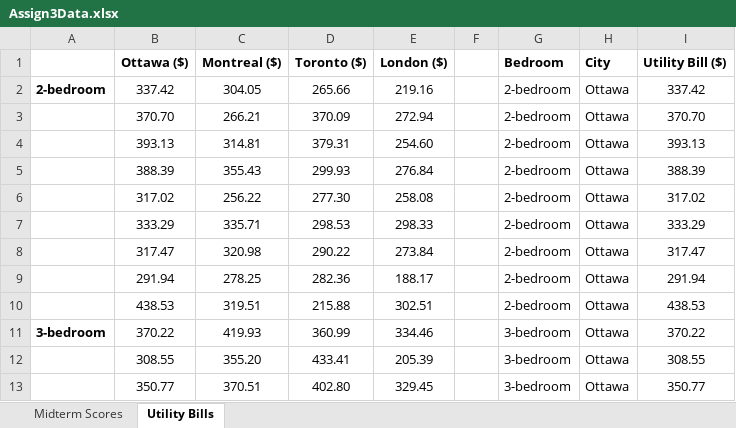
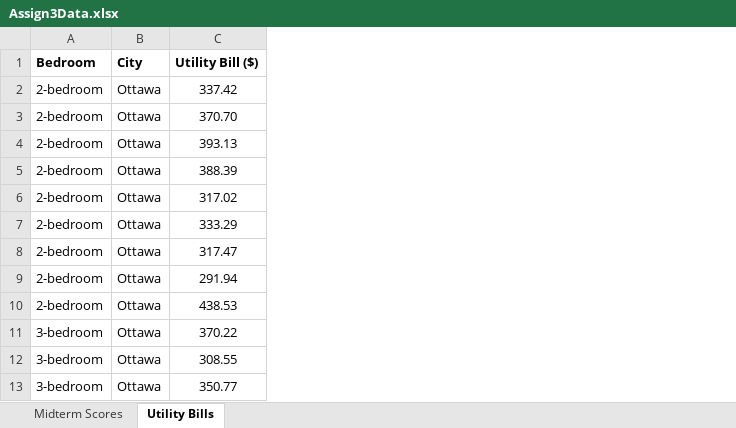
Before and after one commit to renadgharz/Stats2-Assignments-in-R, an Excel workbook: Assign3/Assign3Data.xlsx, sheet Utility Bills, drawn as a sheet; only a part is shown; values as stored, in another font and other column widths than the file's, no borders; the diff names each change by its address in the sheet, - before the commit and + after, or states it on an @@ line.

```diff
--- a/Assign3/Assign3Data.xlsx (sheet Utility Bills)
+++ b/Assign3/Assign3Data.xlsx (sheet Utility Bills)
-column A, rows 2-11: 2-bedroom |  |  |  |  |  |  |  |  | 3-bedroom
-column B (Ottawa ($)), rows 2-13: 337.42 | 370.70 | 393.13 | 388.39 | 317.02 | 333.29 | 317.47 | 291.94 | 438.53 | 370.22 | 308.55 | 350.77
-column C (Montreal ($)), rows 2-13: 304.05 | 266.21 | 314.81 | 355.43 | 256.22 | 335.71 | 320.98 | 278.25 | 319.51 | 419.93 | 355.20 | 370.51
-column D (Toronto ($)), rows 2-13: 265.66 | 370.09 | 379.31 | 299.93 | 277.30 | 298.53 | 290.22 | 282.36 | 215.88 | 360.99 | 433.41 | 402.80
-column E (London ($)), rows 2-13: 219.16 | 272.94 | 254.60 | 276.84 | 258.08 | 298.33 | 273.84 | 188.17 | 302.51 | 334.46 | 205.39 | 329.45
-column F, empty
```
Also changed, not shown: 3 other files.
